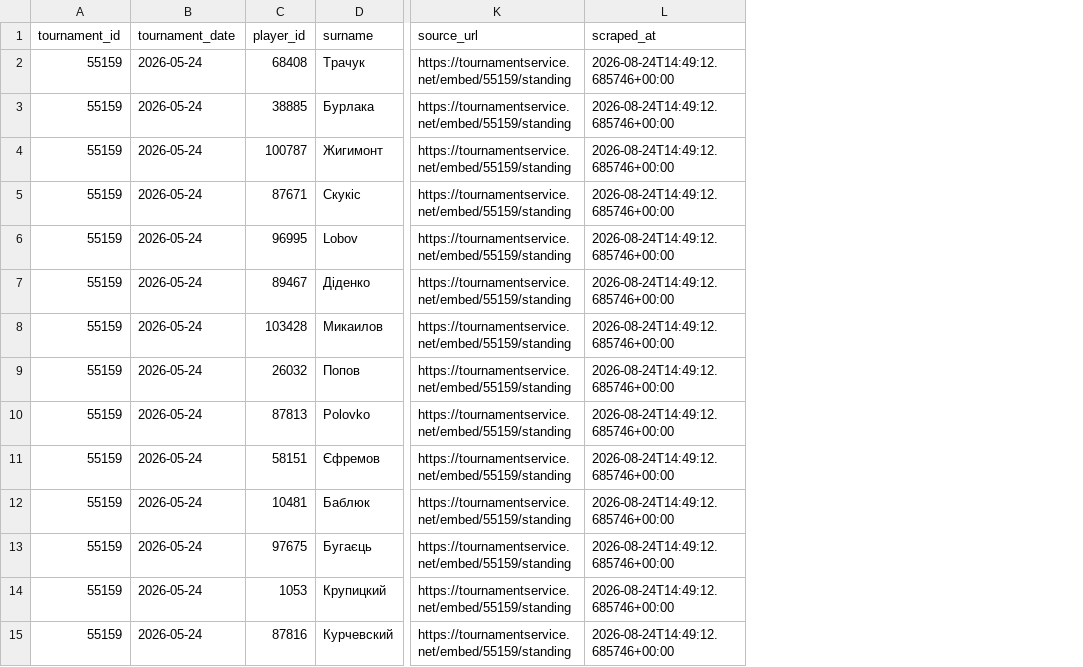
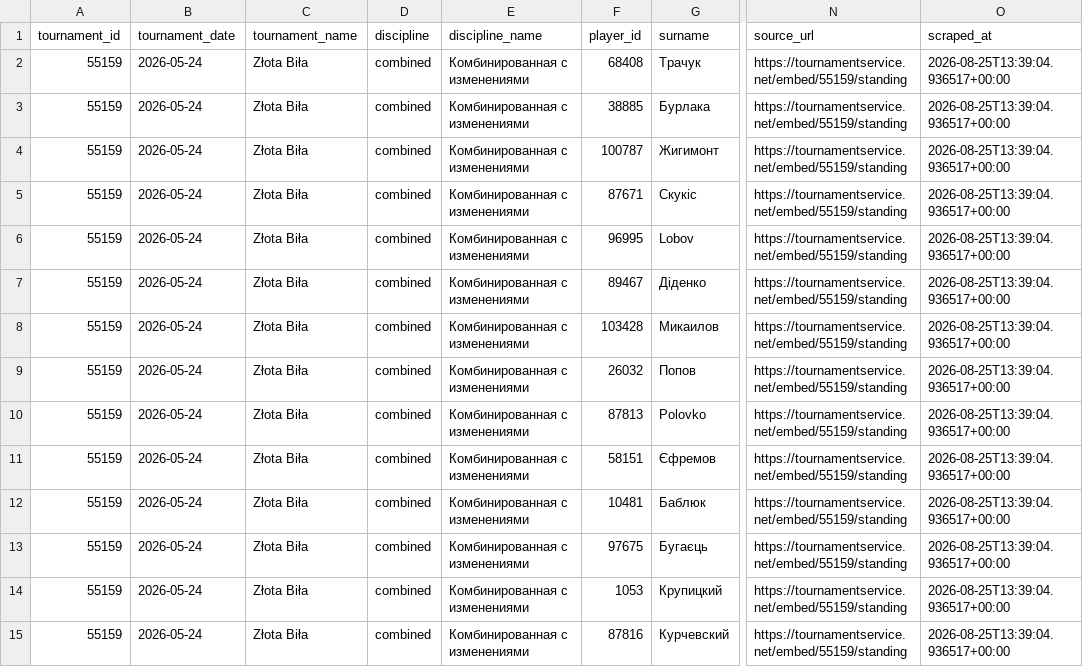
Before and after one commit to Alex-Mienk/Billiards-ranking, a CSV file: data/2026/tournament_55159.csv, drawn as a sheet; only a part is shown, gaps mark what is left out; addresses are those after the commit; the diff covers the shown part only; the diff names each change by its address in the sheet, - before the commit and + after, or states it on an @@ line.

```diff
--- a/data/2026/tournament_55159.csv
+++ b/data/2026/tournament_55159.csv
+column C (tournament_name), rows 2-15: all Złota Biła
+column D (discipline), rows 2-15: all combined
+column E (discipline_name), rows 2-15: all Комбинированная с изменениями
-O2:O15 (scraped_at): 2026-08-24T14:49:12.685746+00:00
+O2:O15 (scraped_at): 2026-08-25T13:39:04.936517+00:00
```
Also changed, not shown: 15 edited cells elsewhere in this file, data/2026/tournament_54257.csv, data/2026/tournament_54379.csv, 18 other files.
